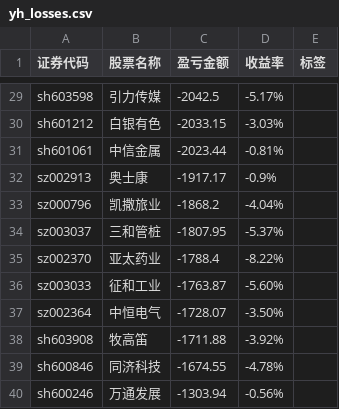
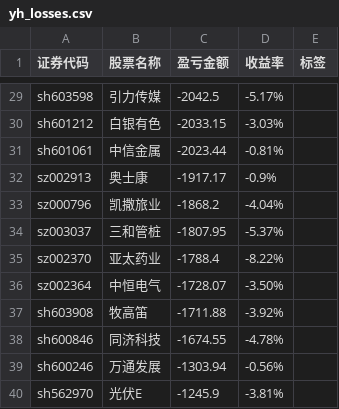
Before and after one commit to gniqizeuy/gniqizeuy.github.io, a CSV file: assets/data/yh_losses.csv, drawn as a sheet; only a part is shown, gaps mark what is left out; the shorter side is filled out with more unchanged rows; the diff names each change by its address in the sheet, - before the commit and + after, or states it on an @@ line.

```diff
--- a/assets/data/yh_losses.csv
+++ b/assets/data/yh_losses.csv
-row 36: sz003033 | 征和工业 | -1763.87 | -5.60%
```
Also changed, not shown: assets/data/gf_losses.csv, 1 other file.
